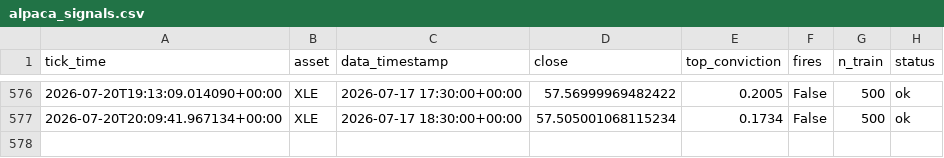
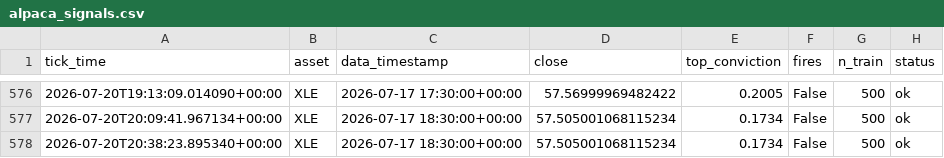
Before and after one commit to dhardestylewis/trading_research, a CSV file: reports/canary/alpaca_signals.csv, drawn as a sheet; only a part is shown, gaps mark what is left out; the diff names each change by its address in the sheet, - before the commit and + after, or states it on an @@ line.

```diff
--- a/reports/canary/alpaca_signals.csv
+++ b/reports/canary/alpaca_signals.csv
+row 578: 2026-07-20T20:38:23.895340+00:00 | XLE | 2026-07-17 18:30:00+00:00 | 57.505001068115234 | 0.1734 | False | 500 | ok
```
Also changed, not shown: 1 other file.
